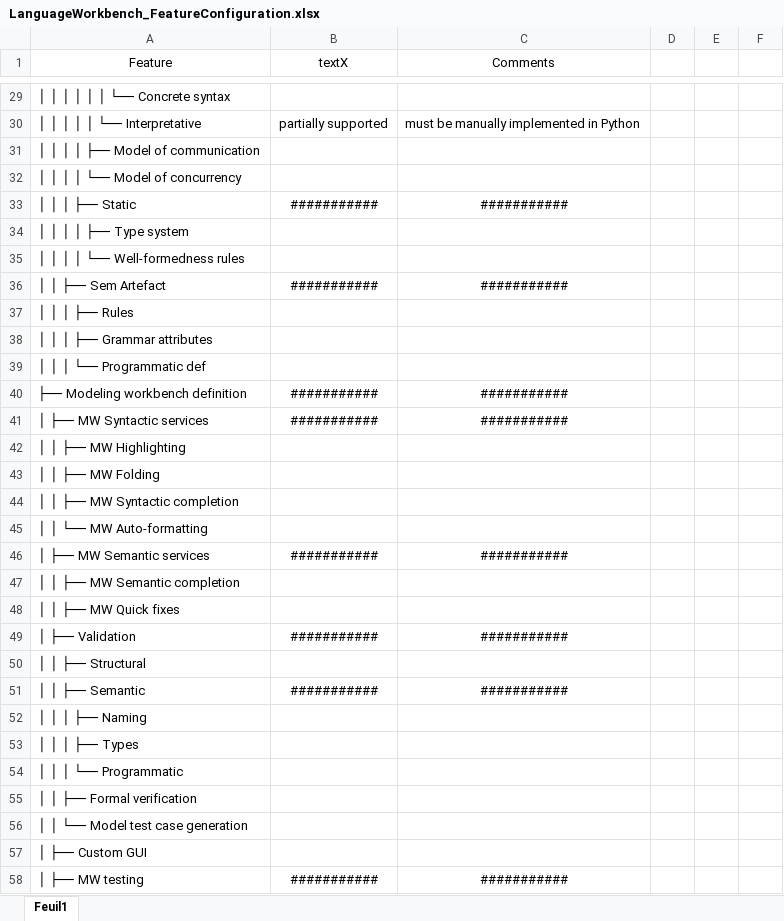
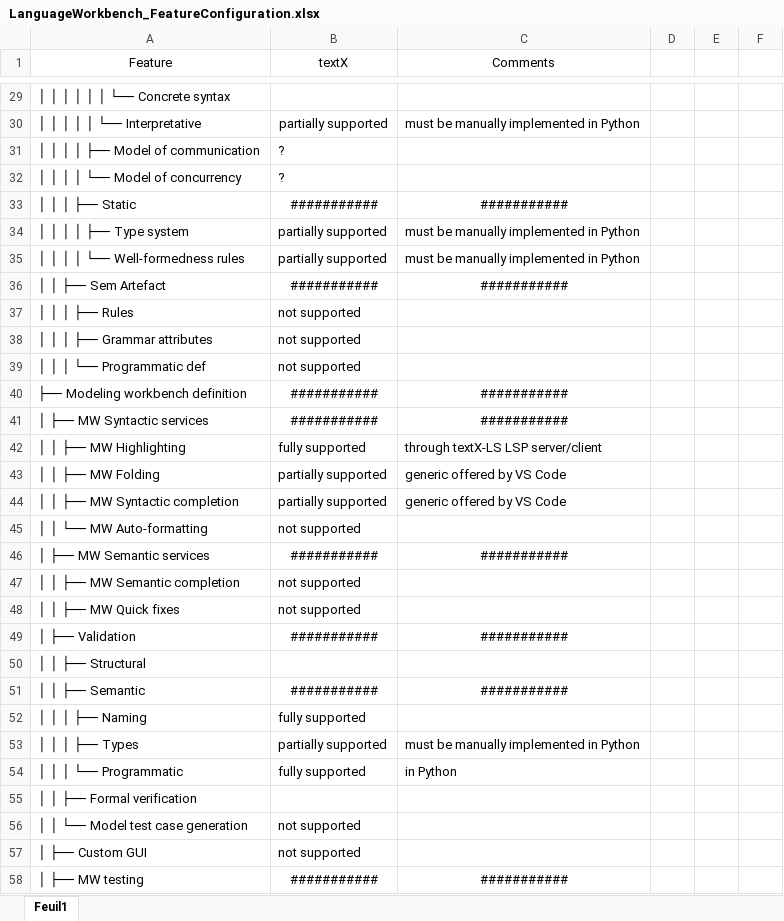
Before and after one commit to igordejanovic/lwc2025, an Excel workbook: features/LanguageWorkbench_FeatureConfiguration.xlsx, sheet Feuil1, drawn as a sheet; only a part is shown, gaps mark what is left out; values as stored, in another font and other column widths than the file's, no borders; table styles not drawn; the diff covers the shown part only; the diff names each change by its address in the sheet, - before the commit and + after, or states it on an @@ line.

Commit message:
additions to feature tables

```diff
--- a/features/LanguageWorkbench_FeatureConfiguration.xlsx (sheet Feuil1)
+++ b/features/LanguageWorkbench_FeatureConfiguration.xlsx (sheet Feuil1)
-B31:B32 (textX): (empty)
+B31:B32 (textX): ?
-B34:B35 (textX): (empty)
+B34:B35 (textX): partially supported
-C34:C35 (Comments): (empty)
+C34:C35 (Comments): must be manually implemented in Python
-B37:B39 (textX): (empty)
+B37:B39 (textX): not supported
-B42 (textX): (empty)
+B42 (textX): fully supported
-C42 (Comments): (empty)
+C42 (Comments): through textX-LS LSP server/client
-B43:B44 (textX): (empty)
+B43:B44 (textX): partially supported
-C43:C44 (Comments): (empty)
+C43:C44 (Comments): generic offered by VS Code
-B45 (textX): (empty)
+B45 (textX): not supported
-B47:B48 (textX): (empty)
+B47:B48 (textX): not supported
-B52 (textX): (empty)
+B52 (textX): fully supported
-B53 (textX): (empty)
+B53 (textX): partially supported
-C53 (Comments): (empty)
+C53 (Comments): must be manually implemented in Python
-B54 (textX): (empty)
+B54 (textX): fully supported
-C54 (Comments): (empty)
+C54 (Comments): in Python
-B56:B57 (textX): (empty)
+B56:B57 (textX): not supported
```
Also changed, not shown: 36 edited cells elsewhere in this sheet, features/QLFeatures_Table_Template.xlsx.
